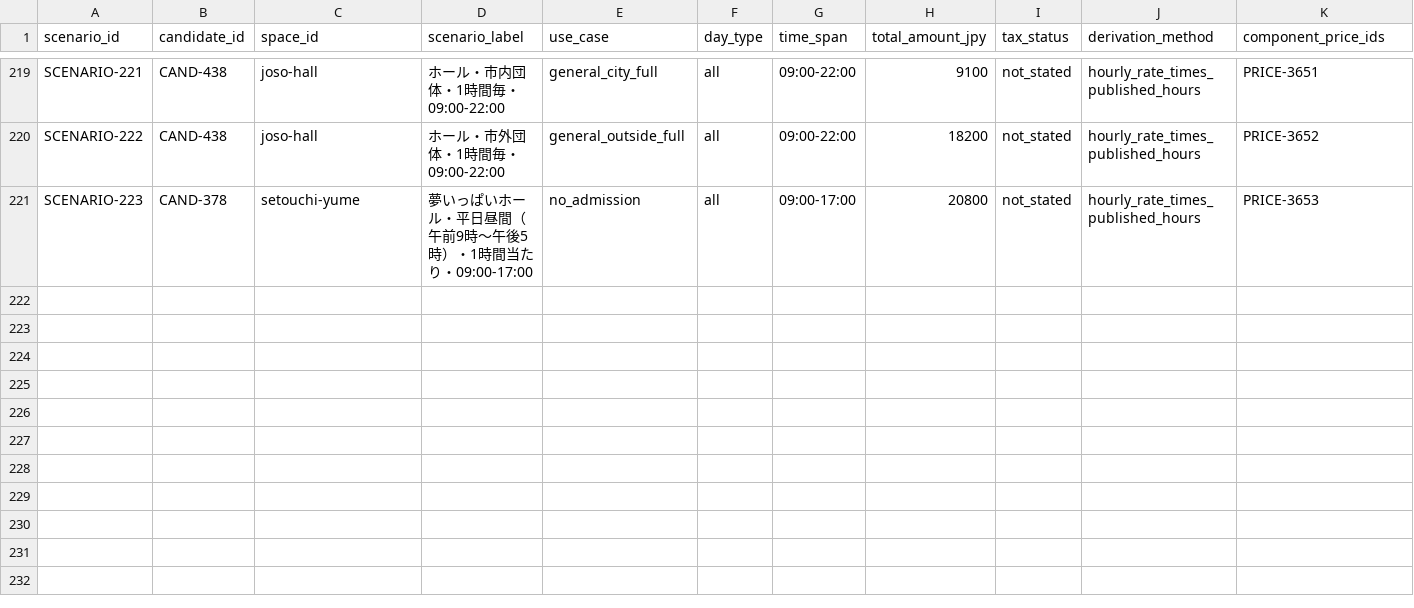
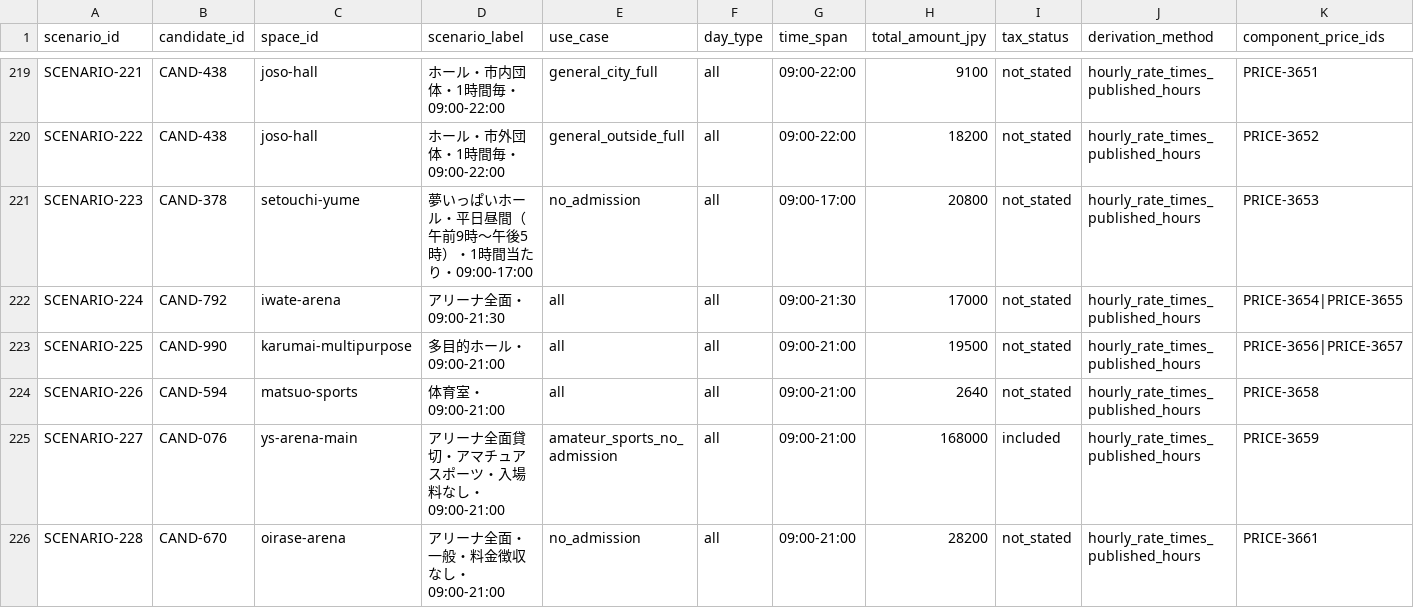
Before and after one commit to aratama-ship-it/venue-monosashi, a CSV file: data/budget-scenarios.csv, drawn as a sheet; only a part is shown, gaps mark what is left out; rows hold the shown columns only; the diff names each change by its address in the sheet, - before the commit and + after, or states it on an @@ line.

```diff
--- a/data/budget-scenarios.csv
+++ b/data/budget-scenarios.csv
+row 222: SCENARIO-224 | CAND-792 | iwate-arena | アリーナ全面・09:00-21:30 | all | all | 09:00-21:30 | 17000 | not_stated | hourly_rate_times_published_hours | PRICE-3654|PRICE-3655
+row 223: SCENARIO-225 | CAND-990 | karumai-multipurpose | 多目的ホール・09:00-21:00 | all | all | 09:00-21:00 | 19500 | not_stated | hourly_rate_times_published_hours | PRICE-3656|PRICE-3657
+row 224: SCENARIO-226 | CAND-594 | matsuo-sports | 体育室・09:00-21:00 | all | all | 09:00-21:00 | 2640 | not_stated | hourly_rate_times_published_hours | PRICE-3658
+row 225: SCENARIO-227 | CAND-076 | ys-arena-main | アリーナ全面貸切・アマチュアスポーツ・入場料なし・09:00-21:00 | amateur_sports_no_admission | all | 09:00-21:00 | 168000 | included | hourly_rate_times_published_hours | PRICE-3659
+row 226: SCENARIO-228 | CAND-670 | oirase-arena | アリーナ全面・一般・料金徴収なし・09:00-21:00 | no_admission | all | 09:00-21:00 | 28200 | not_stated | hourly_rate_times_published_hours | PRICE-3661
```
Also changed, not shown: data/prefecture-price-coverage.csv, 2 other files.
